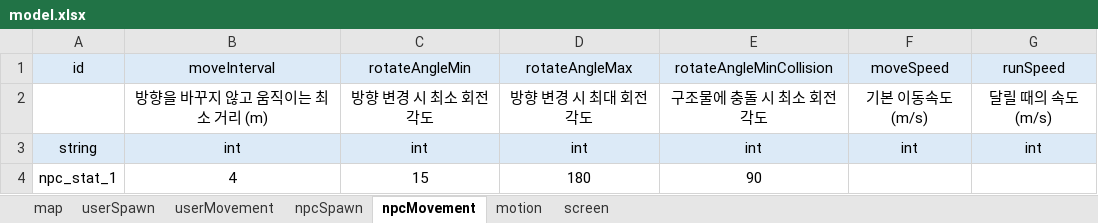
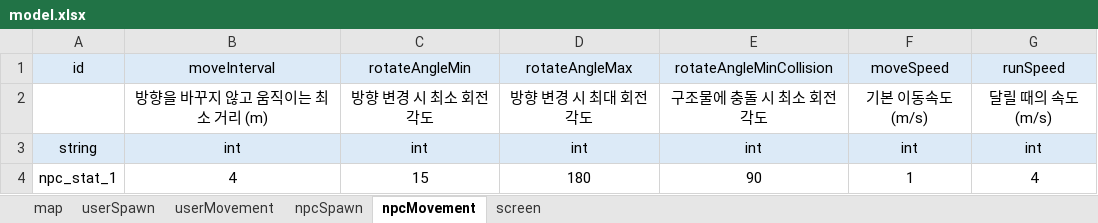
Before and after one commit to inha-end-game/model, an Excel workbook: model.xlsx, sheet npcMovement, drawn as a sheet; values as stored, in another font and other column widths than the file's, no borders; the diff names each change by its address in the sheet, - before the commit and + after, or states it on an @@ line.

```diff
--- a/model.xlsx (sheet npcMovement)
+++ b/model.xlsx (sheet npcMovement)
-sheet tab: motion
-F4 (moveSpeed): (empty)
+F4 (moveSpeed): 1
-G4 (runSpeed): (empty)
+G4 (runSpeed): 4
```
Also changed, not shown: sheet userMovement.
